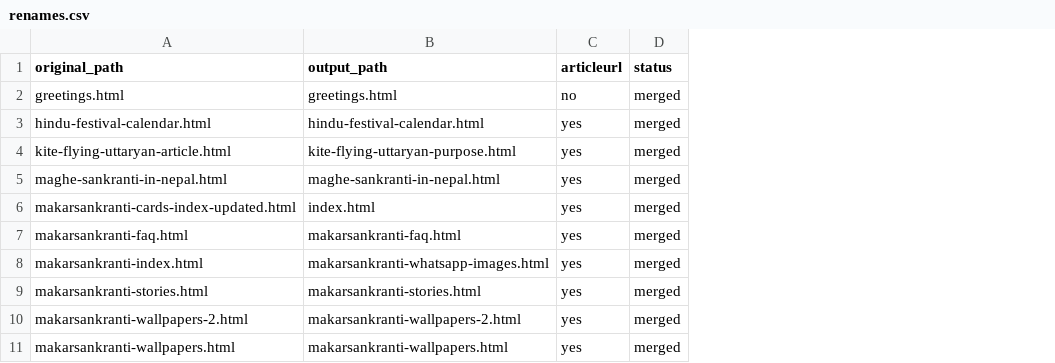
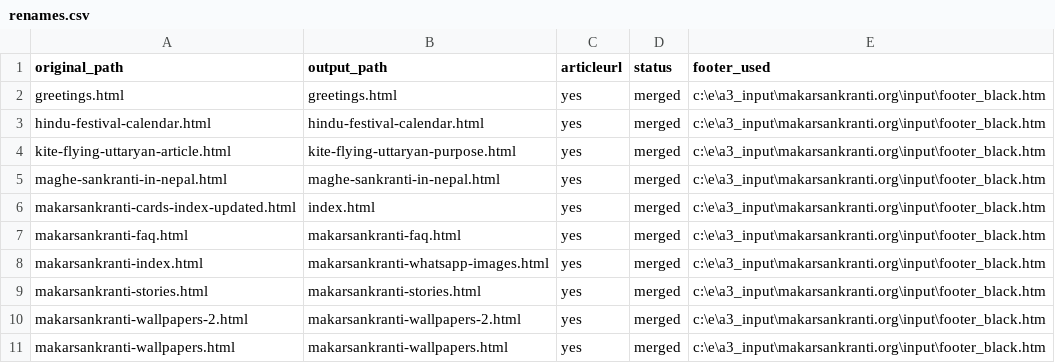
Before and after one commit to create-websites/makarsankranti.org, a CSV file: output/content/renames.csv, drawn as a sheet; only a part is shown; the diff names each change by its address in the sheet, - before the commit and + after, or states it on an @@ line.

```diff
--- a/output/content/renames.csv
+++ b/output/content/renames.csv
+column E (footer_used), rows 2-11: all c:\e\a3_input\makarsankranti.org\input\footer_black.htm
-C2 (articleurl): no
+C2 (articleurl): yes
```
Also changed, not shown: 2 other files.
